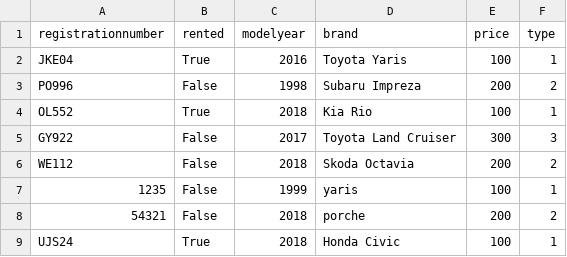
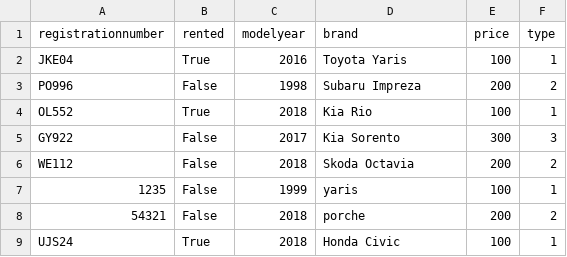
Before and after one commit to gylfinn/Lokaverkefni_Bilaleiga, a CSV file: data/cars.csv, drawn as a sheet.

```diff
--- a/data/cars.csv
+++ b/data/cars.csv
@@ -4,3 +4,3 @@ PO996,False,1998,Subaru Impreza,200,2
 OL552,True,2018,Kia Rio,100,1
-GY922,False,2017,Toyota Land Cruiser,300,3
+GY922,False,2017,Kia Sorento,300,3
 WE112,False,2018,Skoda Octavia,200,2
```
Also changed, not shown: 2 other files.
